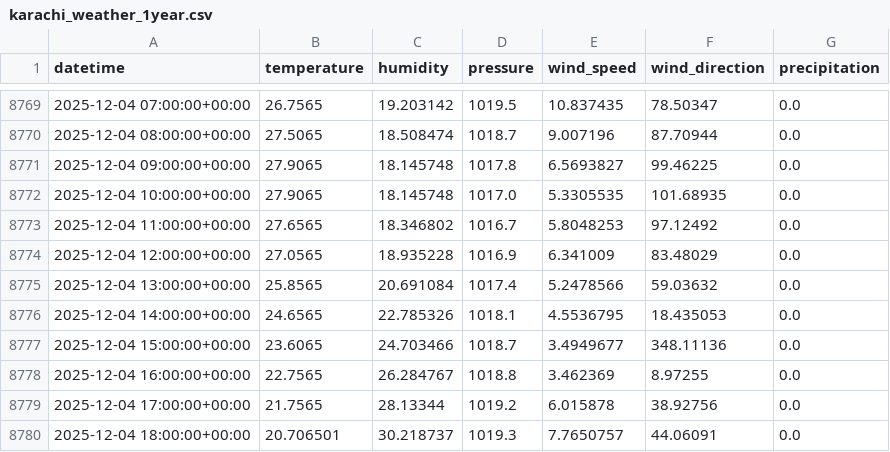
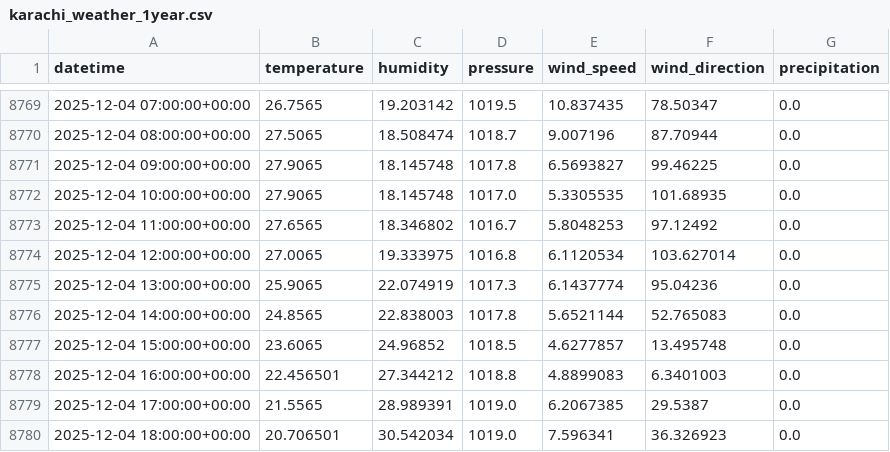
Before and after one commit to AhsanAli-exe/10Pearls-Aqi-Prediction, a CSV file: aqi_prediction_project/data/karachi_weather_1year.csv, drawn as a sheet; only a part is shown, gaps mark what is left out; the diff covers the shown part only.

```diff
--- a/aqi_prediction_project/data/karachi_weather_1year.csv
+++ b/aqi_prediction_project/data/karachi_weather_1year.csv
@@ -8773,8 +8773,8 @@ datetime,temperature,humidity,pressure,wind_speed,wind_direction,precipitation
 2025-12-04 11:00:00+00:00,27.6565,18.346802,1016.7,5.8048253,97.12492,0.0
-2025-12-04 12:00:00+00:00,27.0565,18.935228,1016.9,6.341009,83.48029,0.0
-2025-12-04 13:00:00+00:00,25.8565,20.691084,1017.4,5.2478566,59.03632,0.0
-2025-12-04 14:00:00+00:00,24.6565,22.785326,1018.1,4.5536795,18.435053,0.0
-2025-12-04 15:00:00+00:00,23.6065,24.703466,1018.7,3.4949677,348.11136,0.0
-2025-12-04 16:00:00+00:00,22.7565,26.284767,1018.8,3.462369,8.97255,0.0
-2025-12-04 17:00:00+00:00,21.7565,28.13344,1019.2,6.015878,38.92756,0.0
-2025-12-04 18:00:00+00:00,20.706501,30.218737,1019.3,7.7650757,44.06091,0.0
+2025-12-04 12:00:00+00:00,27.0065,19.333975,1016.8,6.1120534,103.627014,0.0
+2025-12-04 13:00:00+00:00,25.9065,22.074919,1017.3,6.1437774,95.04236,0.0
+2025-12-04 14:00:00+00:00,24.8565,22.838003,1017.8,5.6521144,52.765083,0.0
+2025-12-04 15:00:00+00:00,23.6065,24.96852,1018.5,4.6277857,13.495748,0.0
+2025-12-04 16:00:00+00:00,22.456501,27.344212,1018.8,4.8899083,6.3401003,0.0
+2025-12-04 17:00:00+00:00,21.5565,28.989391,1019.0,6.2067385,29.5387,0.0
+2025-12-04 18:00:00+00:00,20.706501,30.542034,1019.0,7.596341,36.326923,0.0
```
Also changed, not shown: 24 edited cells elsewhere in this file, aqi_prediction_project/data/karachi_air_quality_1year.csv.
